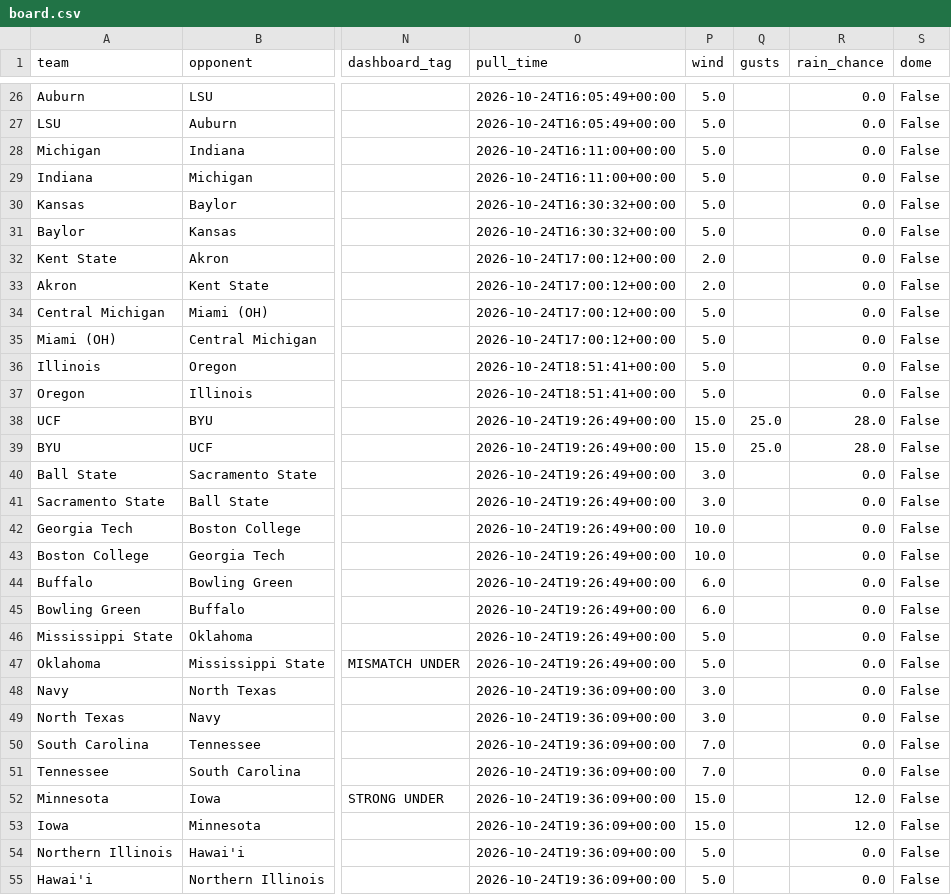
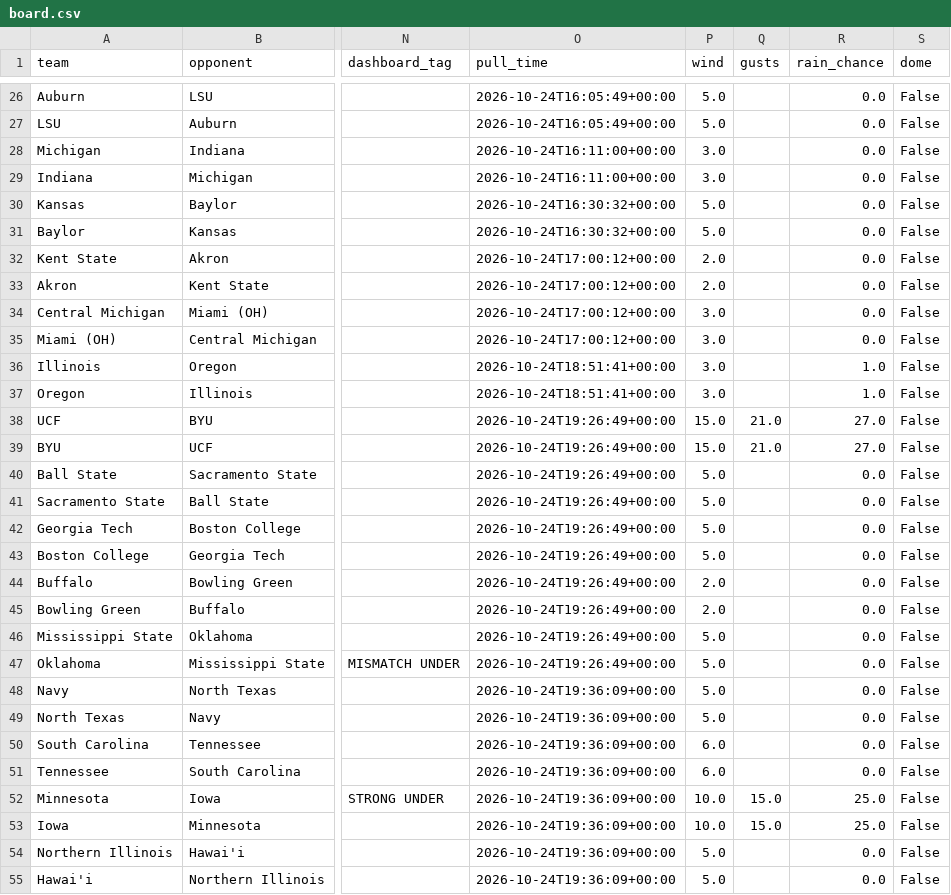
Before and after one commit to bradyt3321/cfb-yardage-dashboard, a CSV file: data/board.csv, drawn as a sheet; only a part is shown, gaps mark what is left out; the diff covers the shown part only; the diff names each change by its address in the sheet, - before the commit and + after, or states it on an @@ line.

```diff
--- a/data/board.csv
+++ b/data/board.csv
-P28:P29 (wind): 5.0
+P28:P29 (wind): 3.0
-P34:P37 (wind): 5.0
+P34:P37 (wind): 3.0
-R36:R37 (rain_chance): 0.0
+R36:R37 (rain_chance): 1.0
-Q38:Q39 (gusts): 25.0
+Q38:Q39 (gusts): 21.0
-R38:R39 (rain_chance): 28.0
+R38:R39 (rain_chance): 27.0
-P40:P41 (wind): 3.0
+P40:P41 (wind): 5.0
-P42:P43 (wind): 10.0
+P42:P43 (wind): 5.0
-P44:P45 (wind): 6.0
+P44:P45 (wind): 2.0
-P48:P49 (wind): 3.0
+P48:P49 (wind): 5.0
-P50:P51 (wind): 7.0
+P50:P51 (wind): 6.0
-P52:P53 (wind): 15.0
+P52:P53 (wind): 10.0
-Q52:Q53 (gusts): (empty)
+Q52:Q53 (gusts): 15.0
-R52:R53 (rain_chance): 12.0
+R52:R53 (rain_chance): 25.0
```
Also changed, not shown: 50 edited cells elsewhere in this file, 3 other files.
